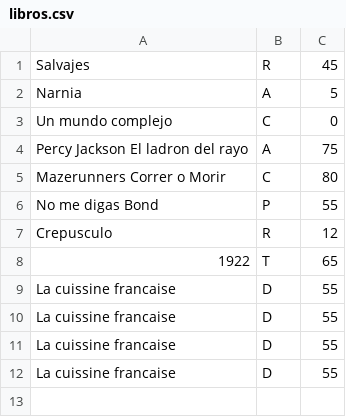
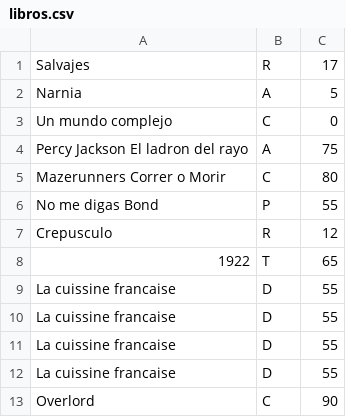
Before and after one commit to tomas-gonz/algo2-tp1, a CSV file: libros.csv, drawn as a sheet.

```diff
--- a/libros.csv
+++ b/libros.csv
@@ -1,2 +1,2 @@
-Salvajes,R,45
+Salvajes,R,17
 Narnia,A,5
@@ -12 +12,2 @@ La cuissine francaise,D,55
 La cuissine francaise,D,55
+Overlord,C,90
```
Also changed, not shown: 4 other files.
